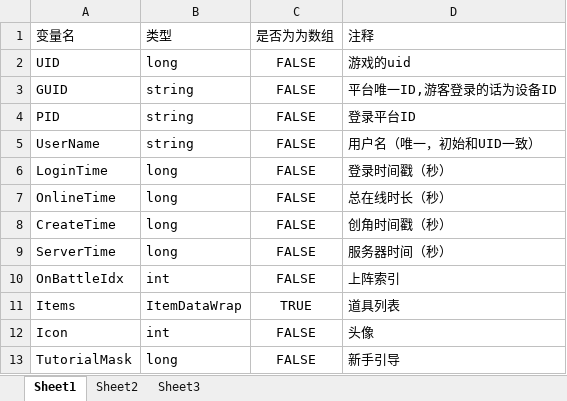
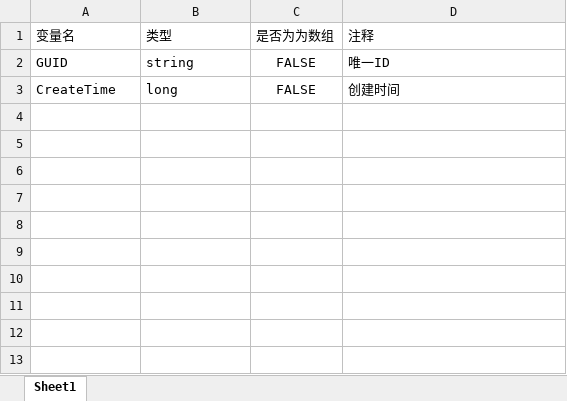
Before and after one commit to fxueye/goproj, an Excel workbook: src/game/tools/rpc/input/Wrap/PlayerWrap.xlsx, sheet Sheet1, drawn as a sheet; values as stored, in another font and other column widths than the file's, no borders; removed rows and columns are numbered as before the commit, all else as after; the diff names each change by its address in the sheet, - before the commit and + after, or states it on an @@ line.

```diff
--- a/src/game/tools/rpc/input/Wrap/PlayerWrap.xlsx (sheet Sheet1)
+++ b/src/game/tools/rpc/input/Wrap/PlayerWrap.xlsx (sheet Sheet1)
-sheet tab: Sheet2
-sheet tab: Sheet3
-row 2: UID | long | FALSE | 游戏的uid
-D2 (注释): 平台唯一ID,游客登录的话为设备ID
+D2 (注释): 唯一ID
-row 4: PID | string | FALSE | 登录平台ID
-row 5: UserName | string | FALSE | 用户名（唯一，初始和UID一致）
-row 6: LoginTime | long | FALSE | 登录时间戳（秒）
-row 7: OnlineTime | long | FALSE | 总在线时长（秒）
-D3 (注释): 创角时间戳（秒）
+D3 (注释): 创建时间
-row 9: ServerTime | long | FALSE | 服务器时间（秒）
-row 10: OnBattleIdx | int | FALSE | 上阵索引
-row 11: Items | ItemDataWrap | TRUE | 道具列表
-row 12: Icon | int | FALSE | 头像
-row 13: TutorialMask | long | FALSE | 新手引导
```
Also changed, not shown: src/game/tools/rpc/input/ServerGWCmds.xlsx, 24 other files.
